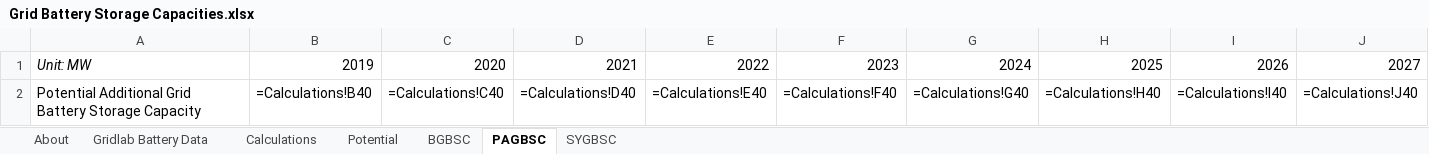
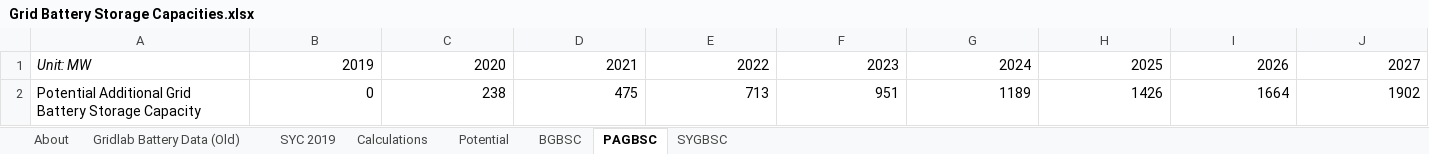
Before and after one commit to EnergyInnovation/eps-kansas, an Excel workbook: InputData/elec/GBSC/Grid Battery Storage Capacities.xlsx, sheet PAGBSC, drawn as a sheet; only a part is shown; values as stored, in another font and other column widths than the file's, no borders; formulas without a stored value are shown as written; removed rows and columns are numbered as before the commit, all else as after; rows hold the shown columns only; the diff names each change by its address in the sheet, - before the commit and + after, or states it on an @@ line.

```diff
--- a/InputData/elec/GBSC/Grid Battery Storage Capacities.xlsx (sheet PAGBSC)
+++ b/InputData/elec/GBSC/Grid Battery Storage Capacities.xlsx (sheet PAGBSC)
-sheet tab: Gridlab Battery Data
+sheet tab: Gridlab Battery Data (Old)
+sheet tab: SYC 2019
-row 2: Potential Additional Grid Battery Storage Capacity | =Calculations!B40 | =Calculations!C40 | =Calculations!D40 | =Calculations!E40 | =Calculations!F40 | =Calculations!G40 | =Calculations!H40 | =Calculations!I40 | =Calculations!J40
+row 2: Potential Additional Grid Battery Storage Capacity | 0 | 238 | 475 | 713 | 951 | 1189 | 1426 | 1664 | 1902
```
Also changed, not shown: sheet Calculations, sheet BGBSC, sheet About, sheet SYGBSC, charts or pictures, InputData/ctrl-settings/BAEPAbCiPC/Bool Are Energy Prices Affected by Chng in Production Costs.xlsx, 3 other files.
